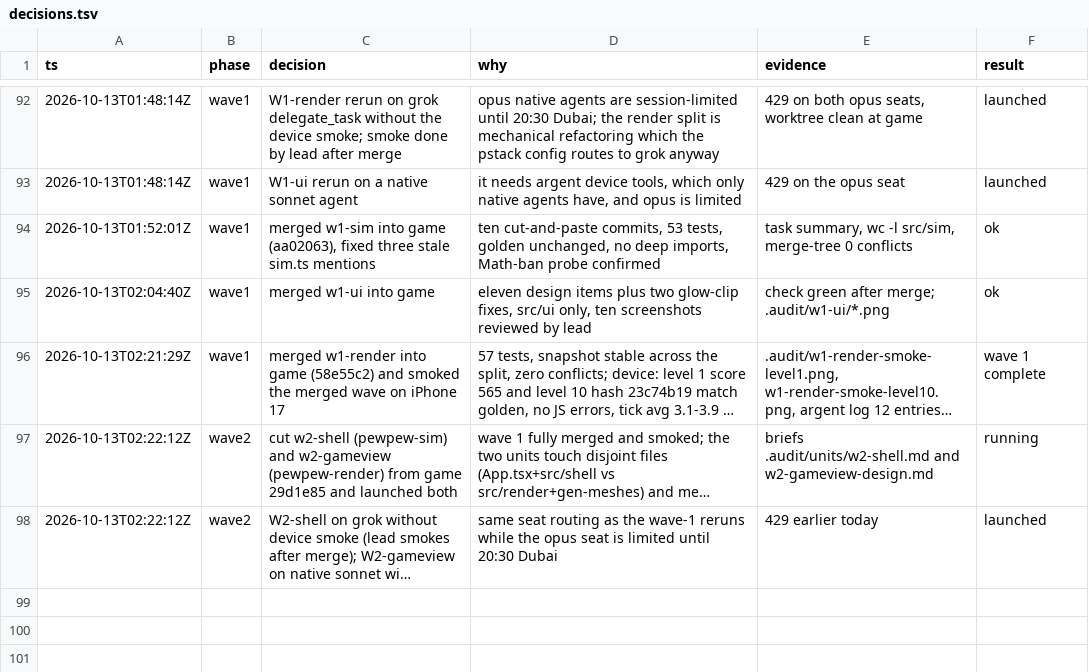
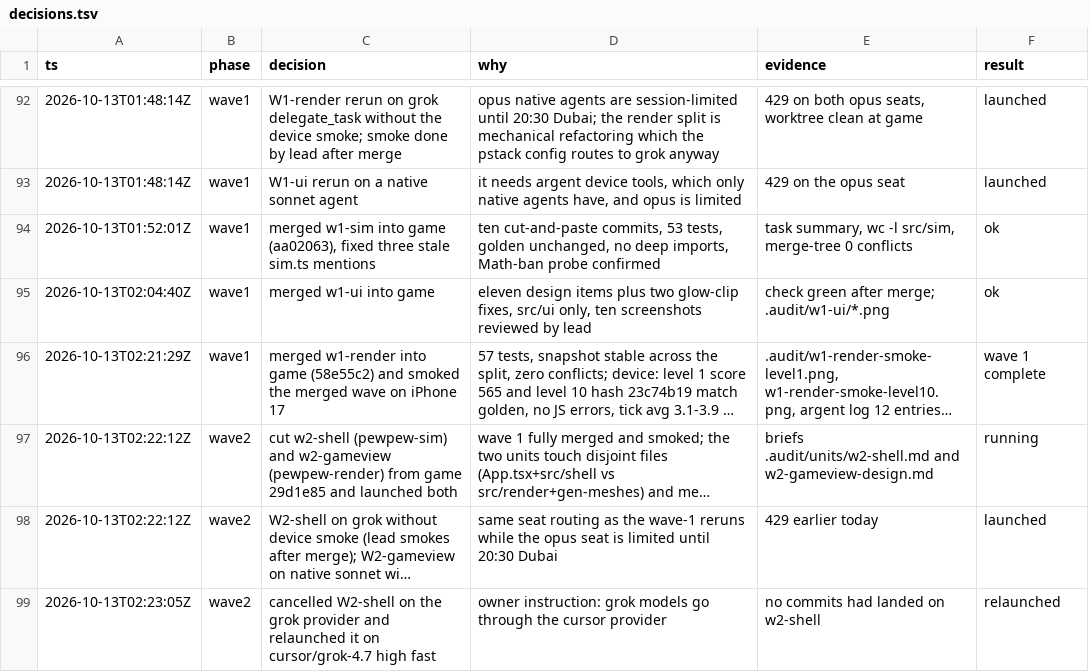
Before and after one commit to Stringsaeed/pewpew, a TSV file: .audit/decisions.tsv, drawn as a sheet; only a part is shown, gaps mark what is left out; long unchanged cells end in …; the diff names each change by its address in the sheet, - before the commit and + after, or states it on an @@ line.

```diff
--- a/.audit/decisions.tsv
+++ b/.audit/decisions.tsv
+row 99: 2026-10-13T02:23:05Z | wave2 | cancelled W2-shell on the grok provider and relaunched it on cursor/grok-4.7 high fast | owner instruction: grok models go through the cursor provider | no commits had landed on w2-shell | relaunched
```
